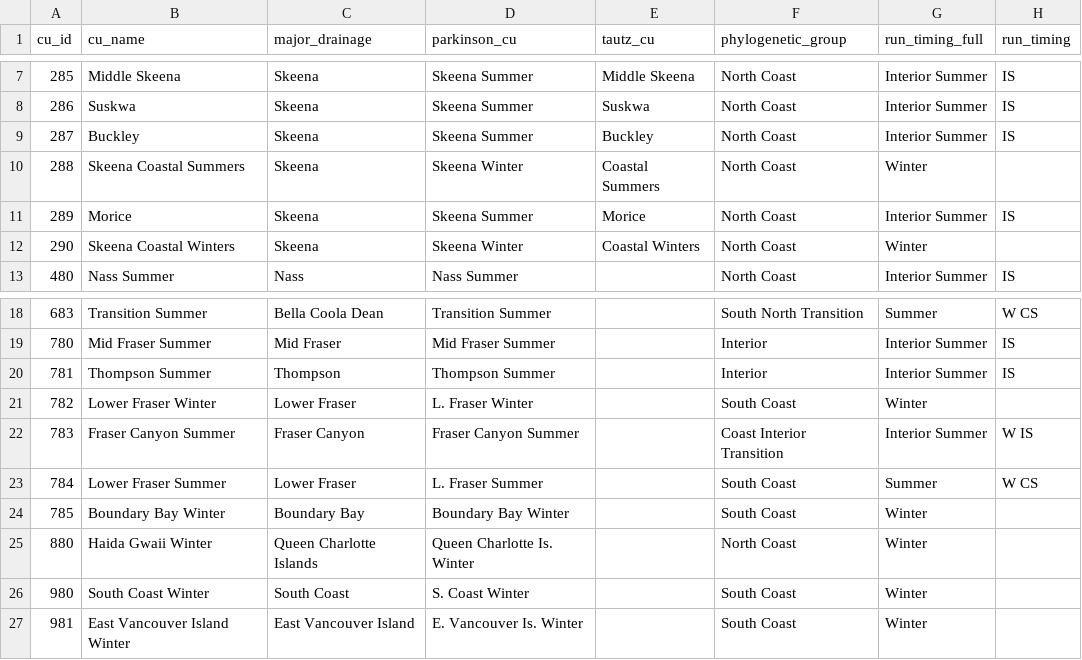
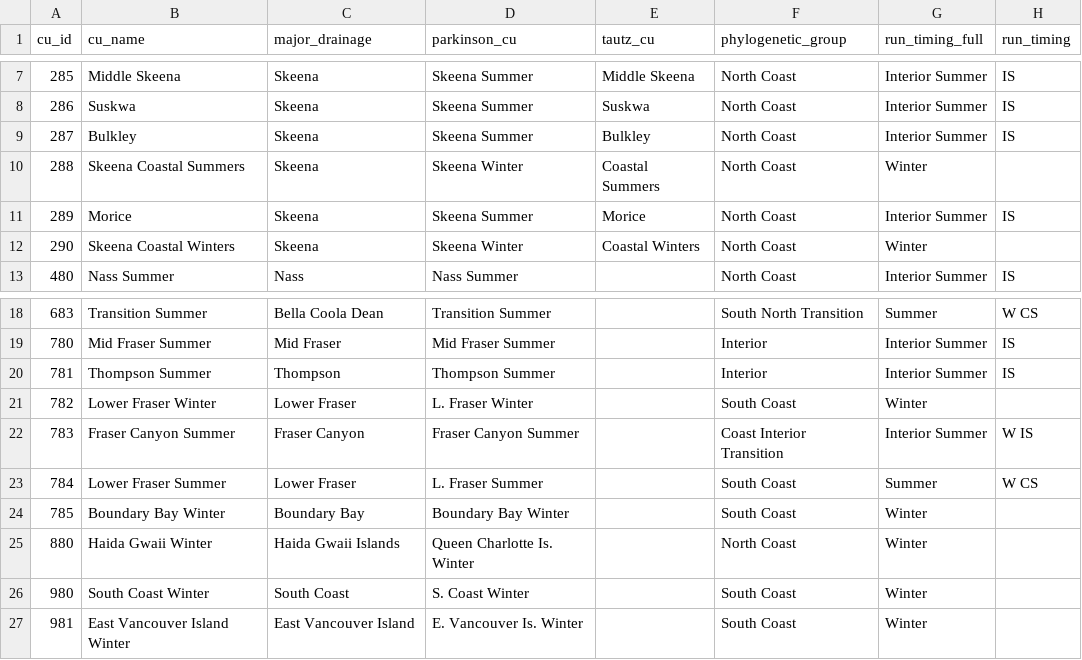
Before and after one commit to salmonwatersheds/steelhead-status, a CSV file: data/cu-data/1_steelhead_cu_lookup_2022.csv, drawn as a sheet; only a part is shown, gaps mark what is left out.

```diff
--- a/data/cu-data/1_steelhead_cu_lookup_2022.csv
+++ b/data/cu-data/1_steelhead_cu_lookup_2022.csv
@@ -8,3 +8,3 @@ cu_id,cu_name,major_drainage,parkinson_cu,tautz_cu,phylogenetic_group,run_timing
 286,Suskwa,Skeena,Skeena  Summer,Suskwa,North Coast,Interior Summer,IS
-287,Buckley,Skeena,Skeena  Summer,Buckley,North Coast,Interior Summer,IS
+287,Bulkley,Skeena,Skeena  Summer,Bulkley,North Coast,Interior Summer,IS
 288,Skeena Coastal Summers,Skeena,Skeena Winter,Coastal Summers,North Coast,Winter,
@@ -24,3 +24,3 @@ cu_id,cu_name,major_drainage,parkinson_cu,tautz_cu,phylogenetic_group,run_timing
 785,Boundary Bay Winter,Boundary Bay,Boundary Bay Winter,,South Coast,Winter,
-880,Haida Gwaii Winter,Queen Charlotte Islands,Queen Charlotte Is. Winter,,North Coast,Winter,
+880,Haida Gwaii Winter,Haida Gwaii Islands,Queen Charlotte Is. Winter,,North Coast,Winter,
 980,South Coast Winter,South Coast ,S. Coast  Winter,,South Coast,Winter,
```
Also changed, not shown: data/cu-data/2_steelhead_cu_population_lookup_2022.csv, output/pse-data/sh_streams_decoder_Sep.28.2022.csv, 12 other files.
